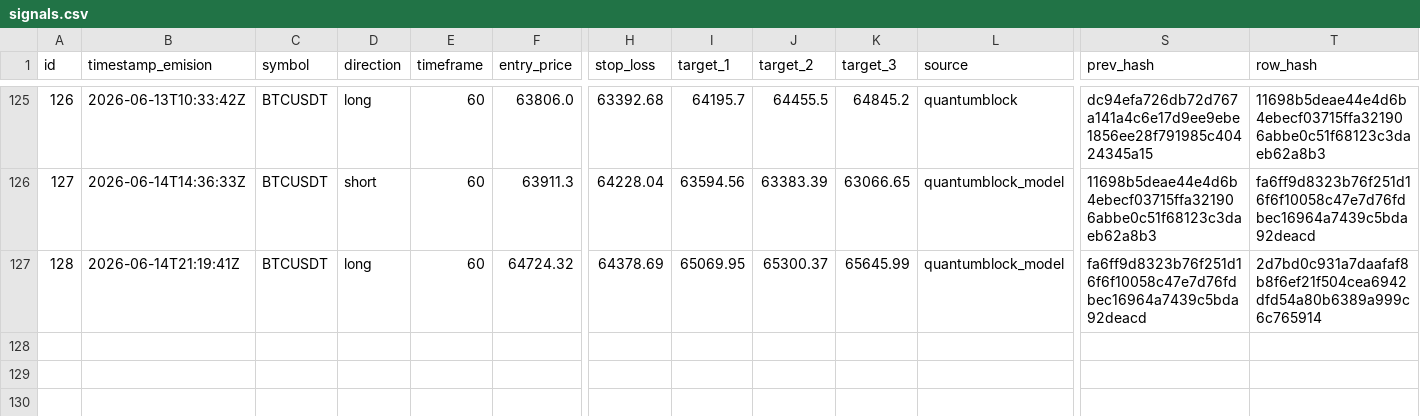
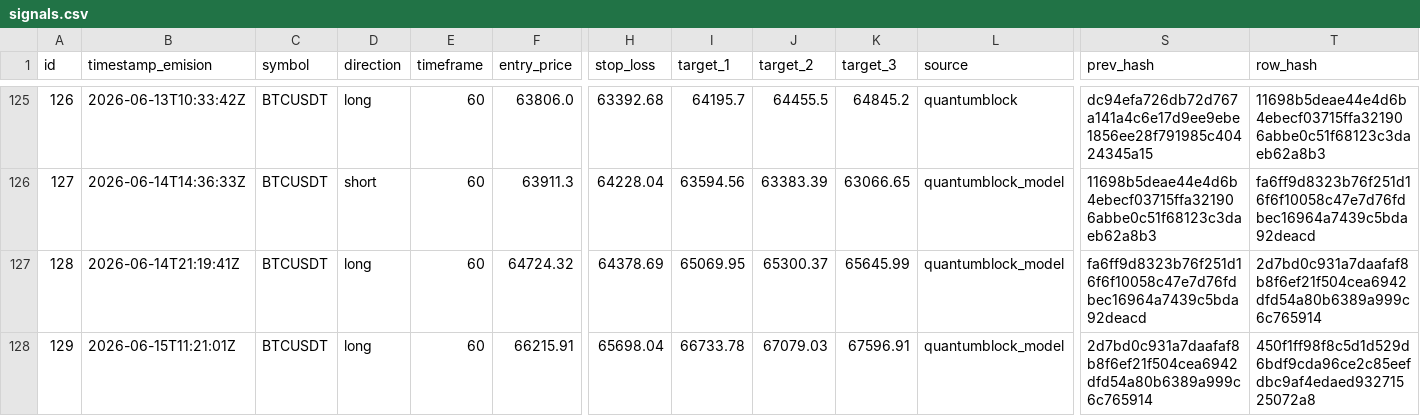
Before and after one commit to z3n3k4/quantumblock-track, a CSV file: signals.csv, drawn as a sheet; only a part is shown, gaps mark what is left out; rows hold the shown columns only; the diff names each change by its address in the sheet, - before the commit and + after, or states it on an @@ line.

```diff
--- a/signals.csv
+++ b/signals.csv
+row 128: 129 | 2026-06-15T11:21:01Z | BTCUSDT | long | 60 | 66215.91 | 65698.04 | 66733.78 | 67079.03 | 67596.91 | quantumblock_model | 2d7bd0c931a7daafaf8b8f6ef21f504cea6942dfd54a80b6389a999c6c765914 | 450f1ff98f8c5d1d529d6bdf9cda96ce2c85eefdbc9af4edaed93271525072a8
```
Also changed, not shown: 1 other file.
